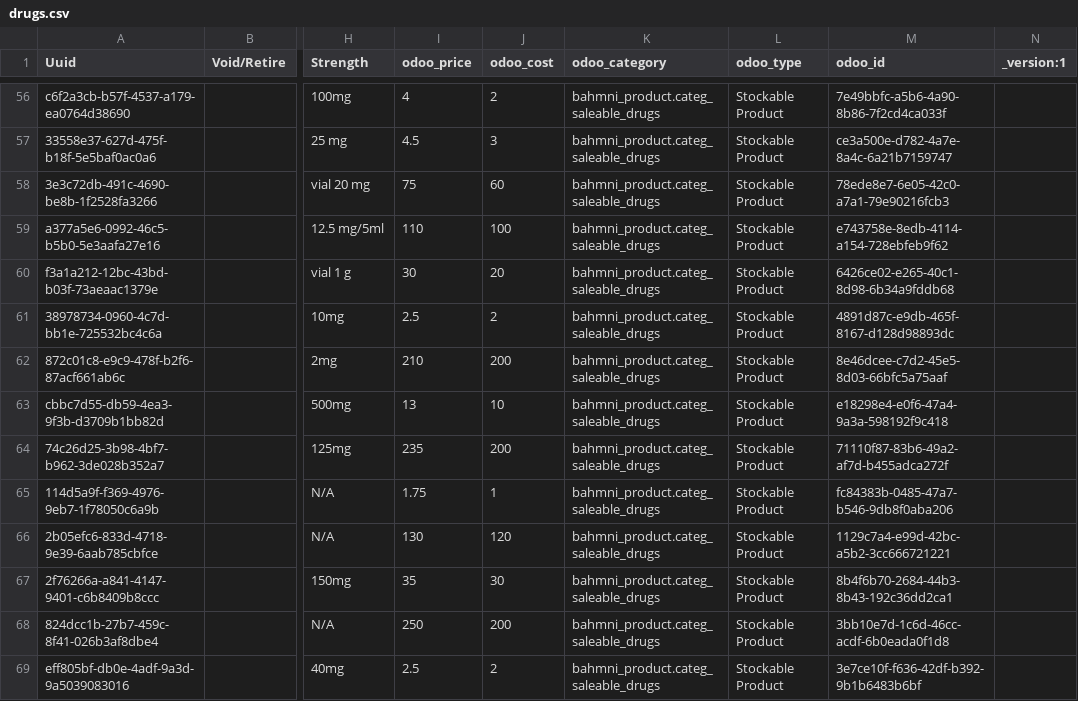
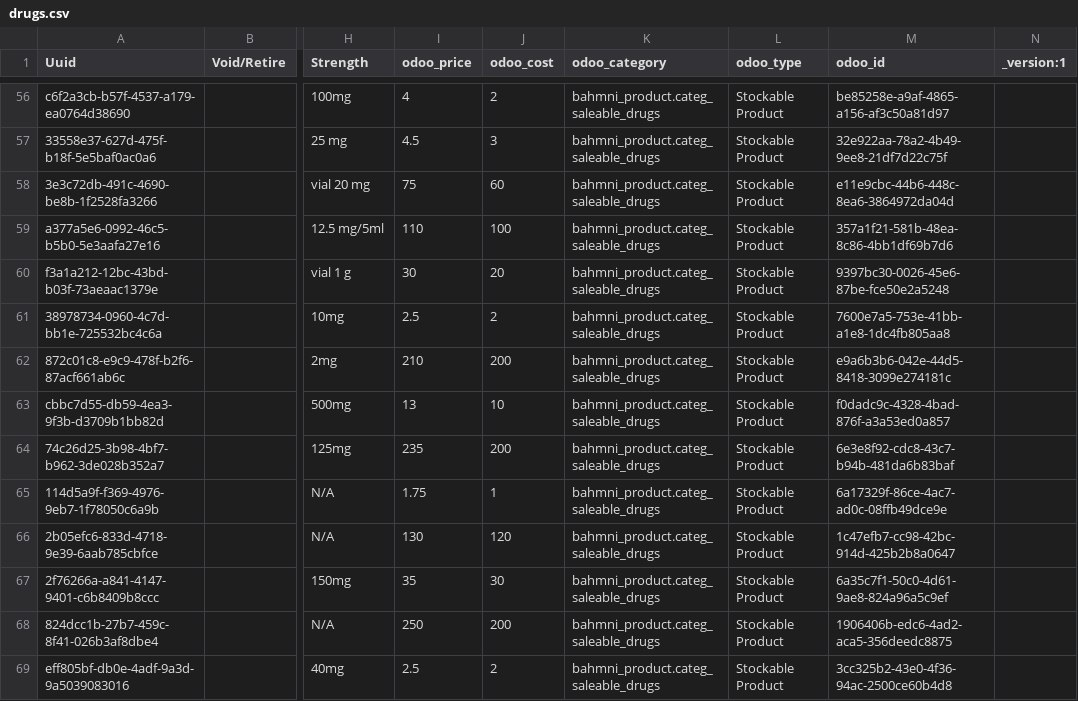
Before and after one commit to reagan-meant/openmrs-config-c2c, a CSV file: configuration/drugs/drugs.csv, drawn as a sheet; only a part is shown, gaps mark what is left out; the diff covers the shown part only; the diff names each change by its address in the sheet, - before the commit and + after, or states it on an @@ line.

Commit message:
Fix drug odoo_id and vaccination form

```diff
--- a/configuration/drugs/drugs.csv
+++ b/configuration/drugs/drugs.csv
-M56 (odoo_id): 7e49bbfc-a5b6-4a90-8b86-7f2cd4ca033f
+M56 (odoo_id): be85258e-a9af-4865-a156-af3c50a81d97
-M57 (odoo_id): ce3a500e-d782-4a7e-8a4c-6a21b7159747
+M57 (odoo_id): 32e922aa-78a2-4b49-9ee8-21df7d22c75f
-M58 (odoo_id): 78ede8e7-6e05-42c0-a7a1-79e90216fcb3
+M58 (odoo_id): e11e9cbc-44b6-448c-8ea6-3864972da04d
-M59 (odoo_id): e743758e-8edb-4114-a154-728ebfeb9f62
+M59 (odoo_id): 357a1f21-581b-48ea-8c86-4bb1df69b7d6
-M60 (odoo_id): 6426ce02-e265-40c1-8d98-6b34a9fddb68
+M60 (odoo_id): 9397bc30-0026-45e6-87be-fce50e2a5248
-M61 (odoo_id): 4891d87c-e9db-465f-8167-d128d98893dc
+M61 (odoo_id): 7600e7a5-753e-41bb-a1e8-1dc4fb805aa8
-M62 (odoo_id): 8e46dcee-c7d2-45e5-8d03-66bfc5a75aaf
+M62 (odoo_id): e9a6b3b6-042e-44d5-8418-3099e274181c
-M63 (odoo_id): e18298e4-e0f6-47a4-9a3a-598192f9c418
+M63 (odoo_id): f0dadc9c-4328-4bad-876f-a3a53ed0a857
-M64 (odoo_id): 71110f87-83b6-49a2-af7d-b455adca272f
+M64 (odoo_id): 6e3e8f92-cdc8-43c7-b94b-481da6b83baf
-M65 (odoo_id): fc84383b-0485-47a7-b546-9db8f0aba206
+M65 (odoo_id): 6a17329f-86ce-4ac7-ad0c-08ffb49dce9e
-M66 (odoo_id): 1129c7a4-e99d-42bc-a5b2-3cc666721221
+M66 (odoo_id): 1c47efb7-cc98-42bc-914d-425b2b8a0647
-M67 (odoo_id): 8b4f6b70-2684-44b3-8b43-192c36dd2ca1
+M67 (odoo_id): 6a35c7f1-50c0-4d61-9ae8-824a96a5c9ef
-M68 (odoo_id): 3bb10e7d-1c6d-46cc-acdf-6b0eada0f1d8
+M68 (odoo_id): 1906406b-edc6-4ad2-aca5-356deedc8875
-M69 (odoo_id): 3e7ce10f-f636-42df-b392-9b1b6483b6bf
+M69 (odoo_id): 3cc325b2-43e0-4f36-94ac-2500ce60b4d8
```
Also changed, not shown: 124 edited cells elsewhere in this file, 1 other file.
